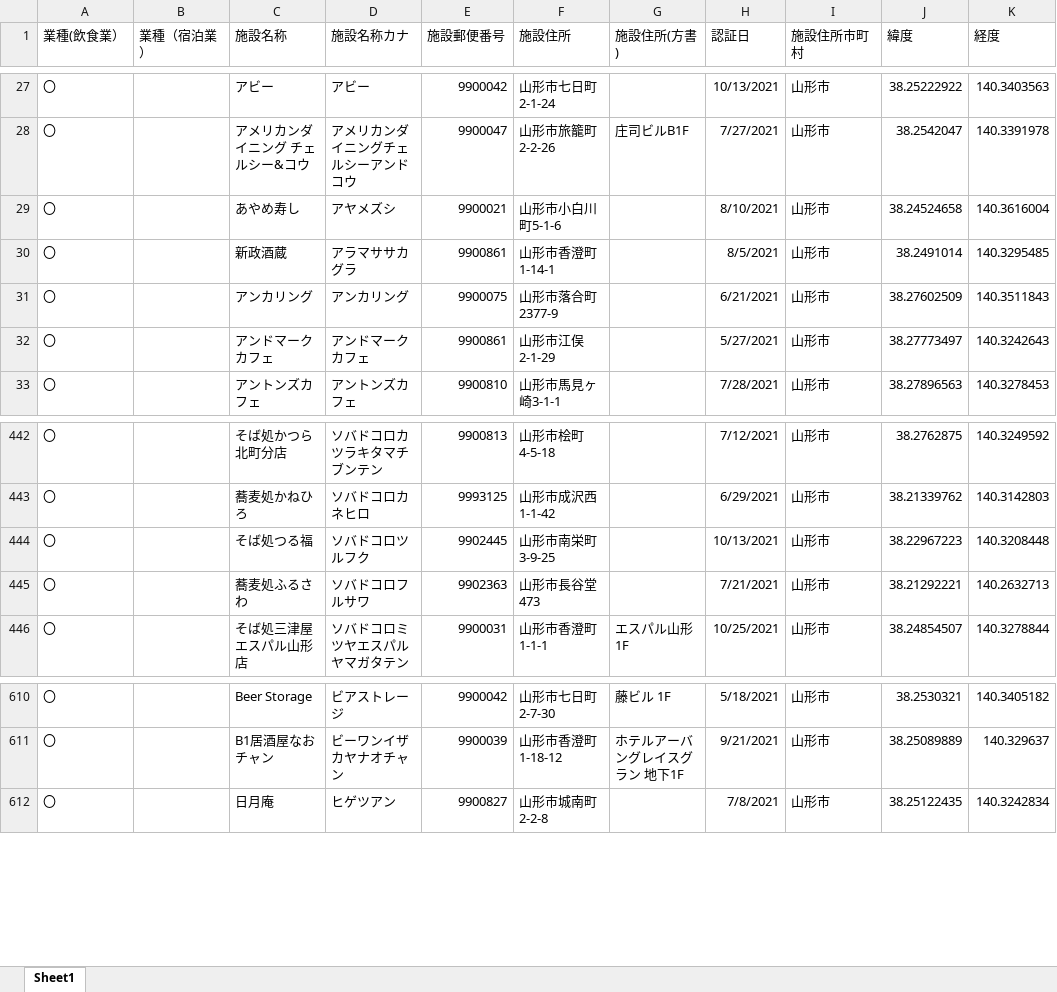
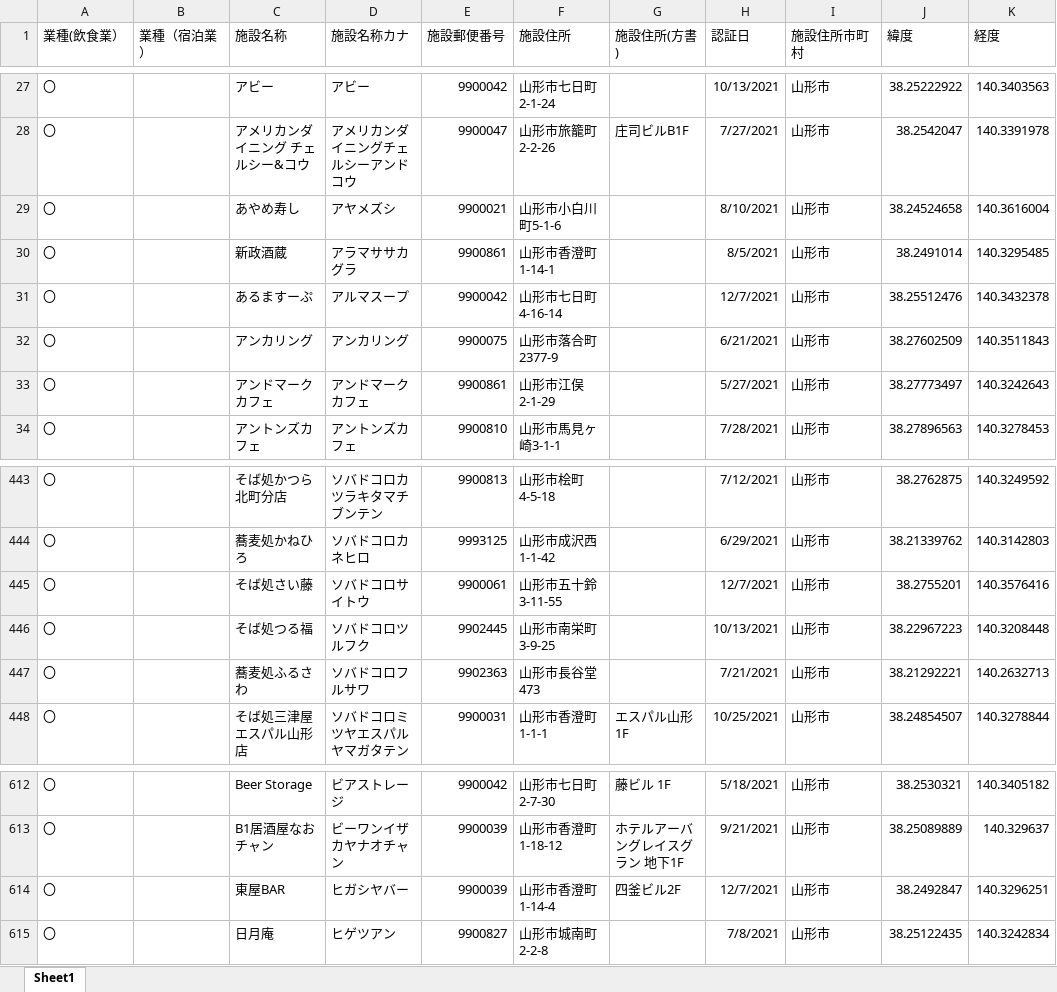
Before and after one commit to saisuke3309/geocodingsite, an Excel workbook: output/飲食業_山形市.xlsx, sheet Sheet1, drawn as a sheet; only a part is shown, gaps mark what is left out; values as stored, in another font and other column widths than the file's, no borders; the diff names each change by its address in the sheet, - before the commit and + after, or states it on an @@ line.

```diff
--- a/output/飲食業_山形市.xlsx (sheet Sheet1)
+++ b/output/飲食業_山形市.xlsx (sheet Sheet1)
+row 31: 〇 |  | あるますーぷ | アルマスープ | 9900042 | 山形市七日町4-16-14 |  | 12/7/2021 | 山形市 | 38.25512476 | 140.3432378
+row 445: 〇 |  | そば処さい藤 | ソバドコロサイトウ | 9900061 | 山形市五十鈴3-11-55 |  | 12/7/2021 | 山形市 | 38.2755201 | 140.3576416
+row 614: 〇 |  | 東屋BAR | ヒガシヤバー | 9900039 | 山形市香澄町1-14-4 | 四釜ビル2F | 12/7/2021 | 山形市 | 38.2492847 | 140.3296251
```
Also changed, not shown: output/generatedBy_react-csv_all.xlsx, output/宿泊業.xlsx, 5 other files.
